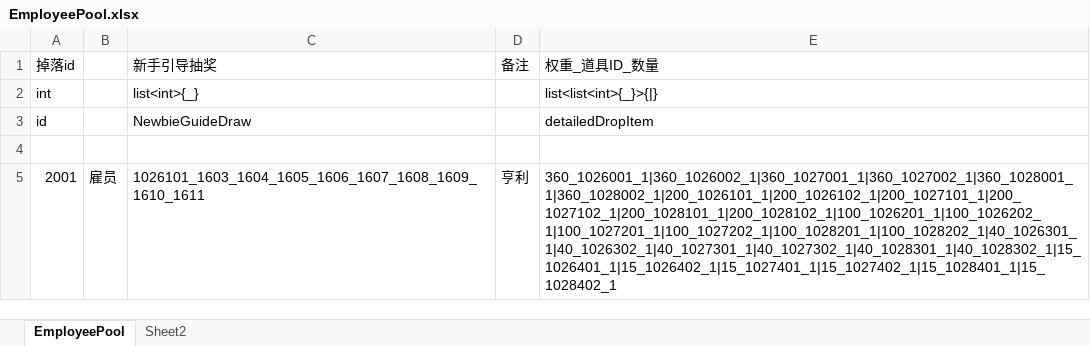
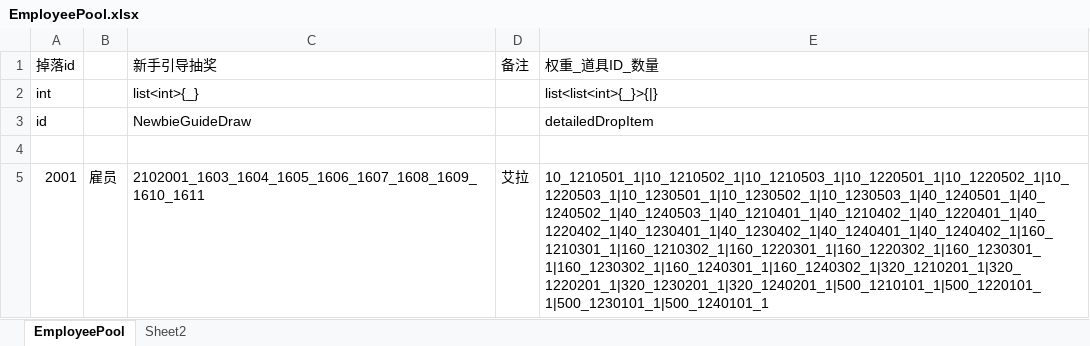
Before and after one commit to yanhailong/jjg2026, an Excel workbook: hall/resources/sample/EmployeePool.xlsx, sheet EmployeePool, drawn as a sheet; values as stored, in another font and other column widths than the file's, no borders; the diff names each change by its address in the sheet, - before the commit and + after, or states it on an @@ line.

```diff
--- a/hall/resources/sample/EmployeePool.xlsx (sheet EmployeePool)
+++ b/hall/resources/sample/EmployeePool.xlsx (sheet EmployeePool)
-C5 (新手引导抽奖): 1026101_1603_1604_1605_1606_1607_1608_1609_1610_1611
+C5 (新手引导抽奖): 2102001_1603_1604_1605_1606_1607_1608_1609_1610_1611
-D5 (备注): 亨利
+D5 (备注): 艾拉
-E5 (权重_道具ID_数量): 360_1026001_1|360_1026002_1|360_1027001_1|360_1027002_1|360_1028001_1|360_1028002_1|200_1026101_1|200_1026102_1|200_1027101_1|200_1027102_1|200_1028101_1|200_1028102_1|100_1026201_1|100_1026202_1|100_1027201_1|100_1027202_1|100_1028201_1|100_1028202_1|40_1026301_1|40_1026302_1|40_1027301_1|40_1027302_1|40_1028301_1|40_1028302_1|15_1026401_1|15_1026402_1|15_1027401_1|15_1027402_1|15_1028401_1|15_1028402_1
+E5 (权重_道具ID_数量): 10_1210501_1|10_1210502_1|10_1210503_1|10_1220501_1|10_1220502_1|10_1220503_1|10_1230501_1|10_1230502_1|10_1230503_1|40_1240501_1|40_1240502_1|40_1240503_1|40_1210401_1|40_1210402_1|40_1220401_1|40_1220402_1|40_1230401_1|40_1230402_1|40_1240401_1|40_1240402_1|160_1210301_1|160_1210302_1|160_1220301_1|160_1220302_1|160_1230301_1|160_1230302_1|160_1240301_1|160_1240302_1|320_1210201_1|320_1220201_1|320_1230201_1|320_1240201_1|500_1210101_1|500_1220101_1|500_1230101_1|500_1240101_1
```
Also changed, not shown: sheet Sheet2, formulas that keep their value, gm/resources/sample/Item.xlsx, hall/resources/sample/Chapterlevel.xlsx, 32 other files.
